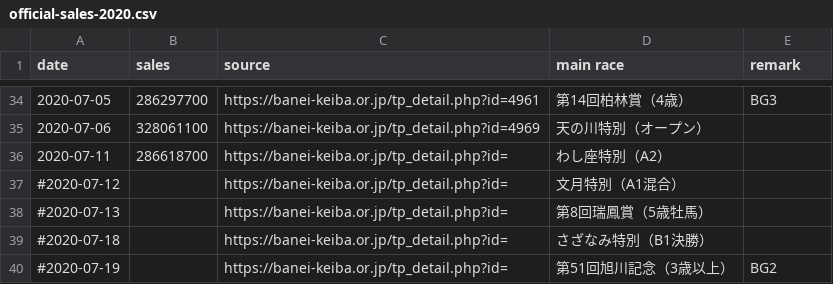
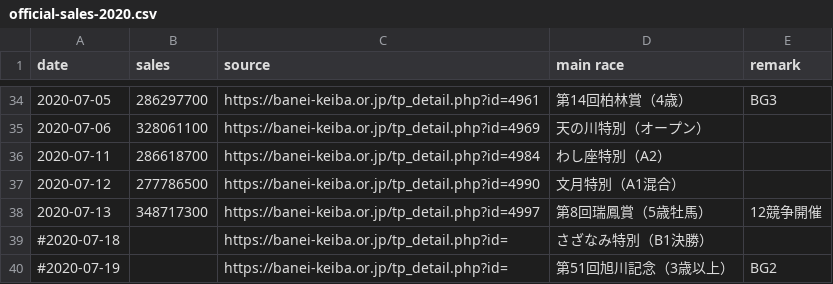
Before and after one commit to yuw/banei-votes, a CSV file: official-sales-2020.csv, drawn as a sheet; only a part is shown, gaps mark what is left out.

```diff
--- a/official-sales-2020.csv
+++ b/official-sales-2020.csv
@@ -35,5 +35,5 @@
 2020-07-06,328061100,"https://banei-keiba.or.jp/tp_detail.php?id=4969","天の川特別（オープン）"
-2020-07-11,286618700,"https://banei-keiba.or.jp/tp_detail.php?id=","わし座特別（A2）"
-#2020-07-12,,"https://banei-keiba.or.jp/tp_detail.php?id=","文月特別（A1混合）"
-#2020-07-13,,"https://banei-keiba.or.jp/tp_detail.php?id=","第8回瑞鳳賞（5歳牡馬）"
+2020-07-11,286618700,"https://banei-keiba.or.jp/tp_detail.php?id=4984","わし座特別（A2）"
+2020-07-12,277786500,"https://banei-keiba.or.jp/tp_detail.php?id=4990","文月特別（A1混合）"
+2020-07-13,348717300,"https://banei-keiba.or.jp/tp_detail.php?id=4997","第8回瑞鳳賞（5歳牡馬）","12競争開催"
 #2020-07-18,,"https://banei-keiba.or.jp/tp_detail.php?id=","さざなみ特別（B1決勝）"
```
Also changed, not shown: banei-votes-2020.csv.
